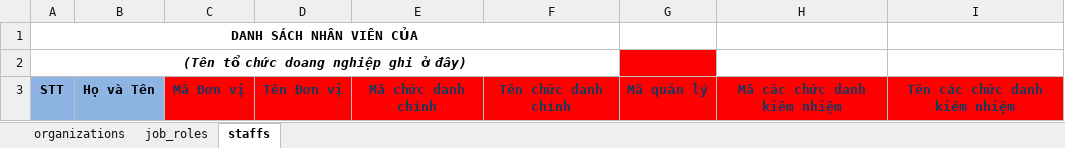
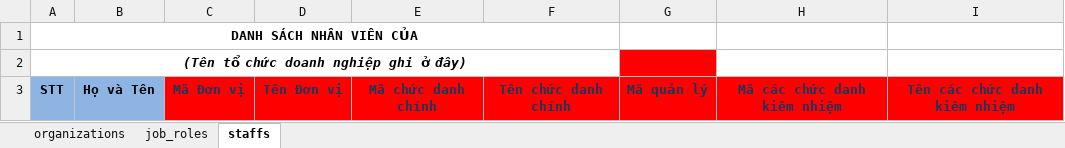
Before and after one commit to nvdinh185/node4-qlns, an Excel workbook: templates/sample-danhmuc-tochuc.xlsx, sheet staffs, drawn as a sheet; values as stored, in another font and other column widths than the file's, no borders; the diff names each change by its address in the sheet, - before the commit and + after, or states it on an @@ line.

```diff
--- a/templates/sample-danhmuc-tochuc.xlsx (sheet staffs)
+++ b/templates/sample-danhmuc-tochuc.xlsx (sheet staffs)
-A2: (Tên tổ chức doang nghiệp ghi ở đây)
+A2: (Tên tổ chức doanh nghiệp ghi ở đây)
```
Also changed, not shown: db/excel/qlns-database-v1.xlsx, templates/sample-danhmuc-tochuc-demo.xlsx, 5 other files.
